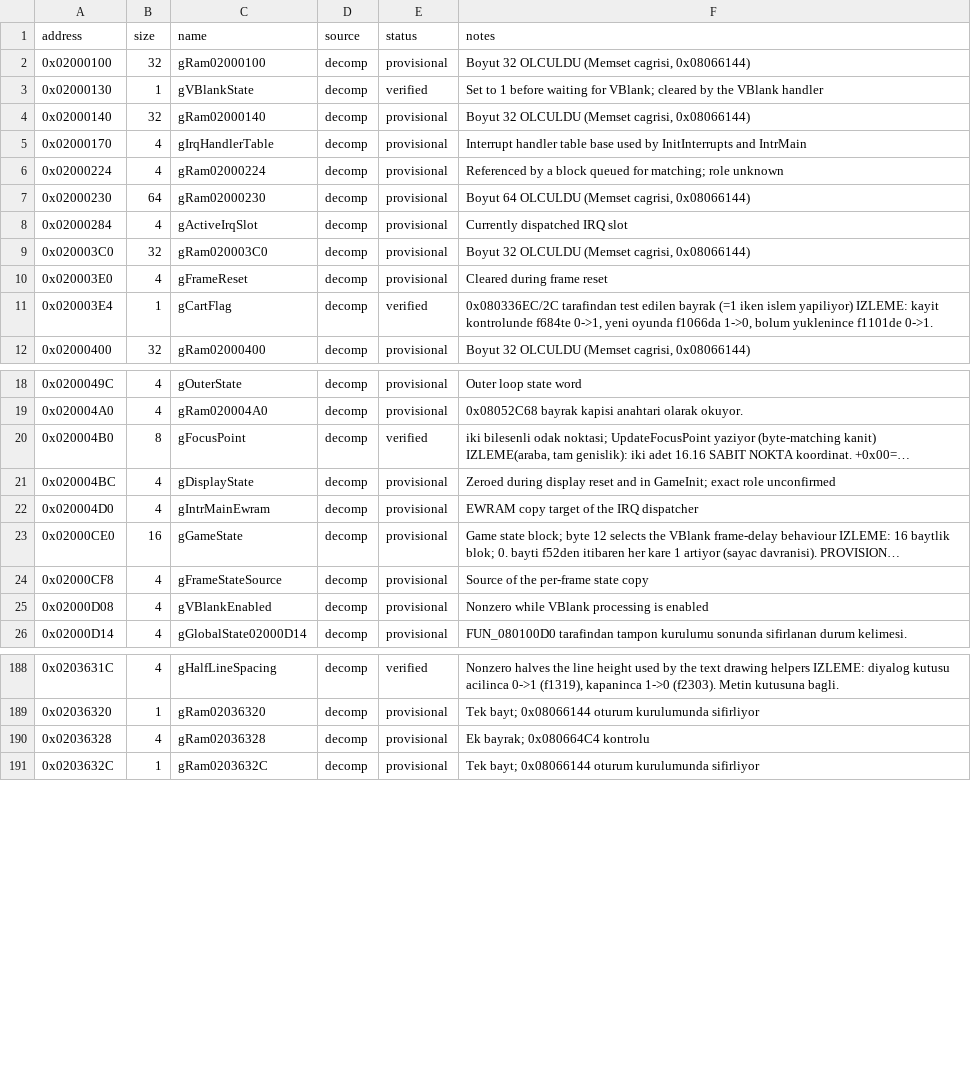
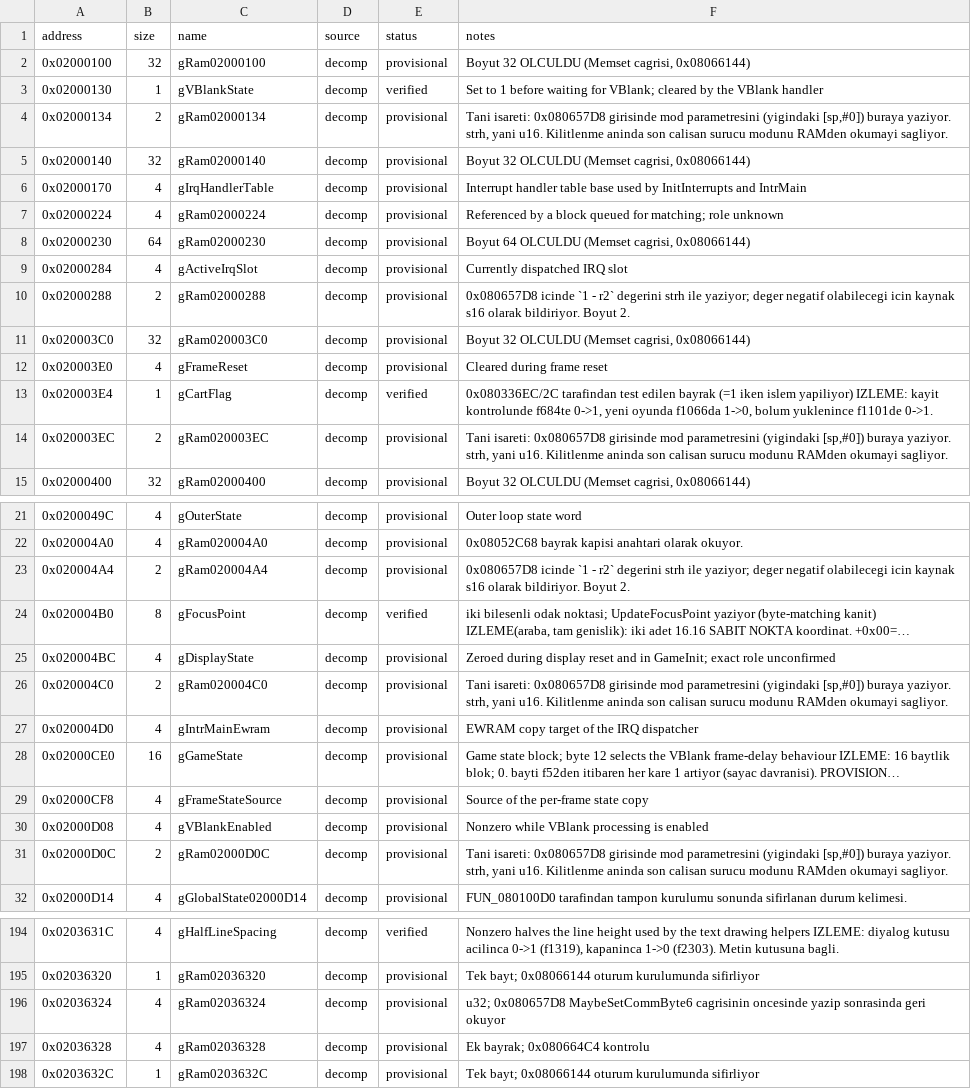
Before and after one commit to ahm3texe/gta-advance, a CSV file: data/ram_map.csv, drawn as a sheet; only a part is shown, gaps mark what is left out; long unchanged cells end in …; the diff names each change by its address in the sheet, - before the commit and + after, or states it on an @@ line.

```diff
--- a/data/ram_map.csv
+++ b/data/ram_map.csv
+row 4: 0x02000134 | 2 | gRam02000134 | decomp | provisional | Tani isareti: 0x080657D8 girisinde mod parametresini (yigindaki [sp,#0]) buraya yaziyor. strh, yani u16. Kilitlenme aninda son calisan surucu modunu RAMden okumayi sagliyor.
+row 10: 0x02000288 | 2 | gRam02000288 | decomp | provisional | 0x080657D8 icinde `1 - r2` degerini strh ile yaziyor; deger negatif olabilecegi icin kaynak s16 olarak bildiriyor. Boyut 2.
+row 14: 0x020003EC | 2 | gRam020003EC | decomp | provisional | Tani isareti: 0x080657D8 girisinde mod parametresini (yigindaki [sp,#0]) buraya yaziyor. strh, yani u16. Kilitlenme aninda son calisan surucu modunu RAMden okumayi sagliyor.
+row 23: 0x020004A4 | 2 | gRam020004A4 | decomp | provisional | 0x080657D8 icinde `1 - r2` degerini strh ile yaziyor; deger negatif olabilecegi icin kaynak s16 olarak bildiriyor. Boyut 2.
+row 26: 0x020004C0 | 2 | gRam020004C0 | decomp | provisional | Tani isareti: 0x080657D8 girisinde mod parametresini (yigindaki [sp,#0]) buraya yaziyor. strh, yani u16. Kilitlenme aninda son calisan surucu modunu RAMden okumayi sagliyor.
+row 31: 0x02000D0C | 2 | gRam02000D0C | decomp | provisional | Tani isareti: 0x080657D8 girisinde mod parametresini (yigindaki [sp,#0]) buraya yaziyor. strh, yani u16. Kilitlenme aninda son calisan surucu modunu RAMden okumayi sagliyor.
+row 196: 0x02036324 | 4 | gRam02036324 | decomp | provisional | u32; 0x080657D8 MaybeSetCommByte6 cagrisinin oncesinde yazip sonrasinda geri okuyor
```
Also changed, not shown: data/c_sources.csv, data/functions.csv, 4 other files.
